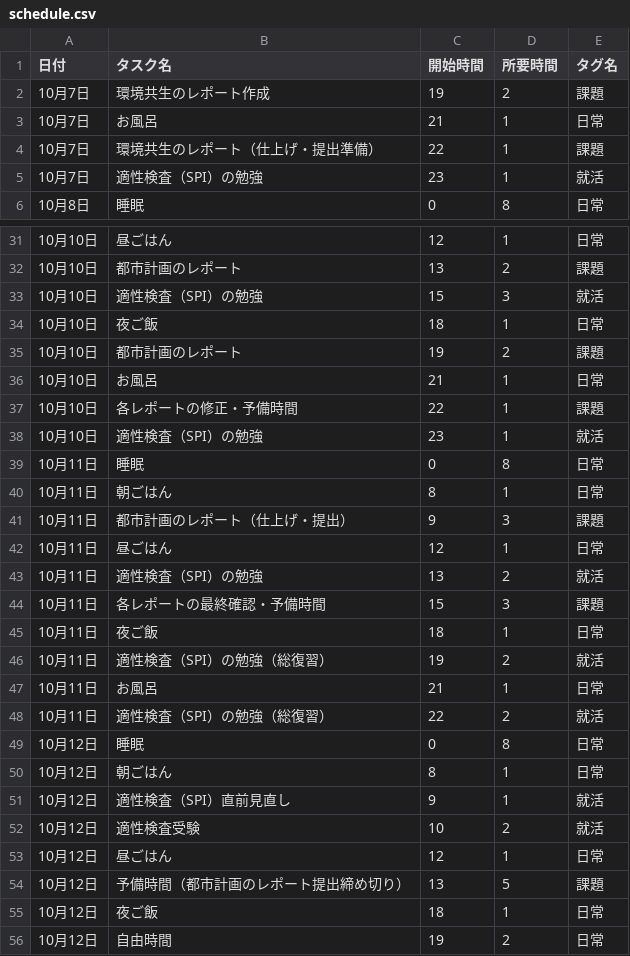
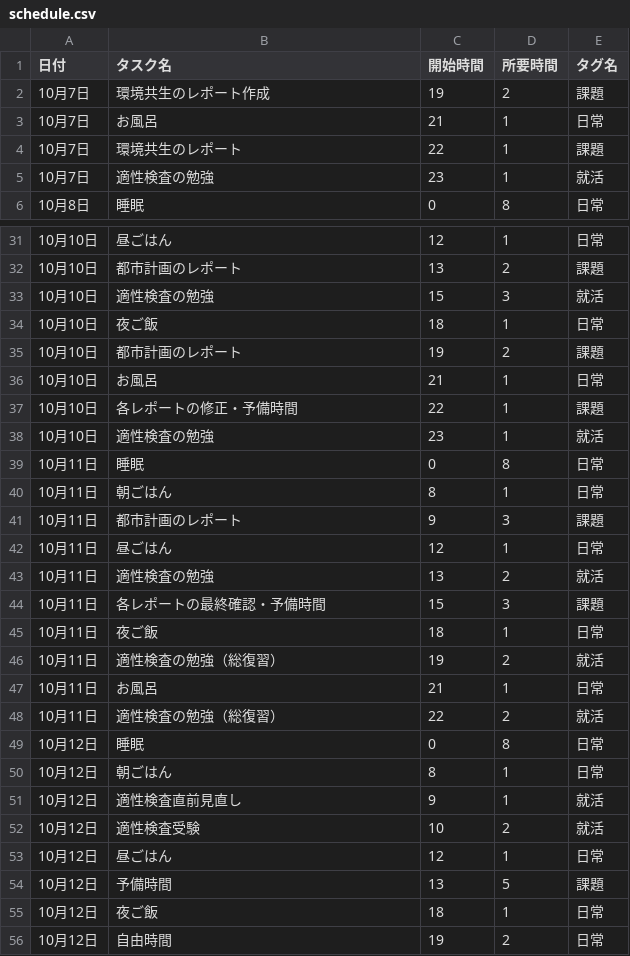
Before and after one commit to shihoz0504-creator/my-schedule-app, a CSV file: schedule.csv, drawn as a sheet; only a part is shown, gaps mark what is left out; the diff covers the shown part only.

Commit message:
Update schedule.csv

```diff
--- a/schedule.csv
+++ b/schedule.csv
@@ -3,4 +3,4 @@
 10月7日,お風呂,21,1,日常
-10月7日,環境共生のレポート（仕上げ・提出準備）,22,1,課題
-10月7日,適性検査（SPI）の勉強,23,1,就活
+10月7日,環境共生のレポート,22,1,課題
+10月7日,適性検査の勉強,23,1,就活
 10月8日,睡眠,0,8,日常
@@ -32,3 +32,3 @@
 10月10日,都市計画のレポート,13,2,課題
-10月10日,適性検査（SPI）の勉強,15,3,就活
+10月10日,適性検査の勉強,15,3,就活
 10月10日,夜ご飯,18,1,日常
@@ -37,19 +37,19 @@
 10月10日,各レポートの修正・予備時間,22,1,課題
-10月10日,適性検査（SPI）の勉強,23,1,就活
+10月10日,適性検査の勉強,23,1,就活
 10月11日,睡眠,0,8,日常
 10月11日,朝ごはん,8,1,日常
-10月11日,都市計画のレポート（仕上げ・提出）,9,3,課題
+10月11日,都市計画のレポート,9,3,課題
 10月11日,昼ごはん,12,1,日常
-10月11日,適性検査（SPI）の勉強,13,2,就活
+10月11日,適性検査の勉強,13,2,就活
 10月11日,各レポートの最終確認・予備時間,15,3,課題
 10月11日,夜ご飯,18,1,日常
-10月11日,適性検査（SPI）の勉強（総復習）,19,2,就活
+10月11日,適性検査の勉強（総復習）,19,2,就活
 10月11日,お風呂,21,1,日常
-10月11日,適性検査（SPI）の勉強（総復習）,22,2,就活
+10月11日,適性検査の勉強（総復習）,22,2,就活
 10月12日,睡眠,0,8,日常
 10月12日,朝ごはん,8,1,日常
-10月12日,適性検査（SPI）直前見直し,9,1,就活
+10月12日,適性検査直前見直し,9,1,就活
 10月12日,適性検査受験,10,2,就活
 10月12日,昼ごはん,12,1,日常
-10月12日,予備時間（都市計画のレポート提出締め切り）,13,5,課題
+10月12日,予備時間,13,5,課題
 10月12日,夜ご飯,18,1,日常
```
Also changed, not shown: 3 edited cells elsewhere in this file.
